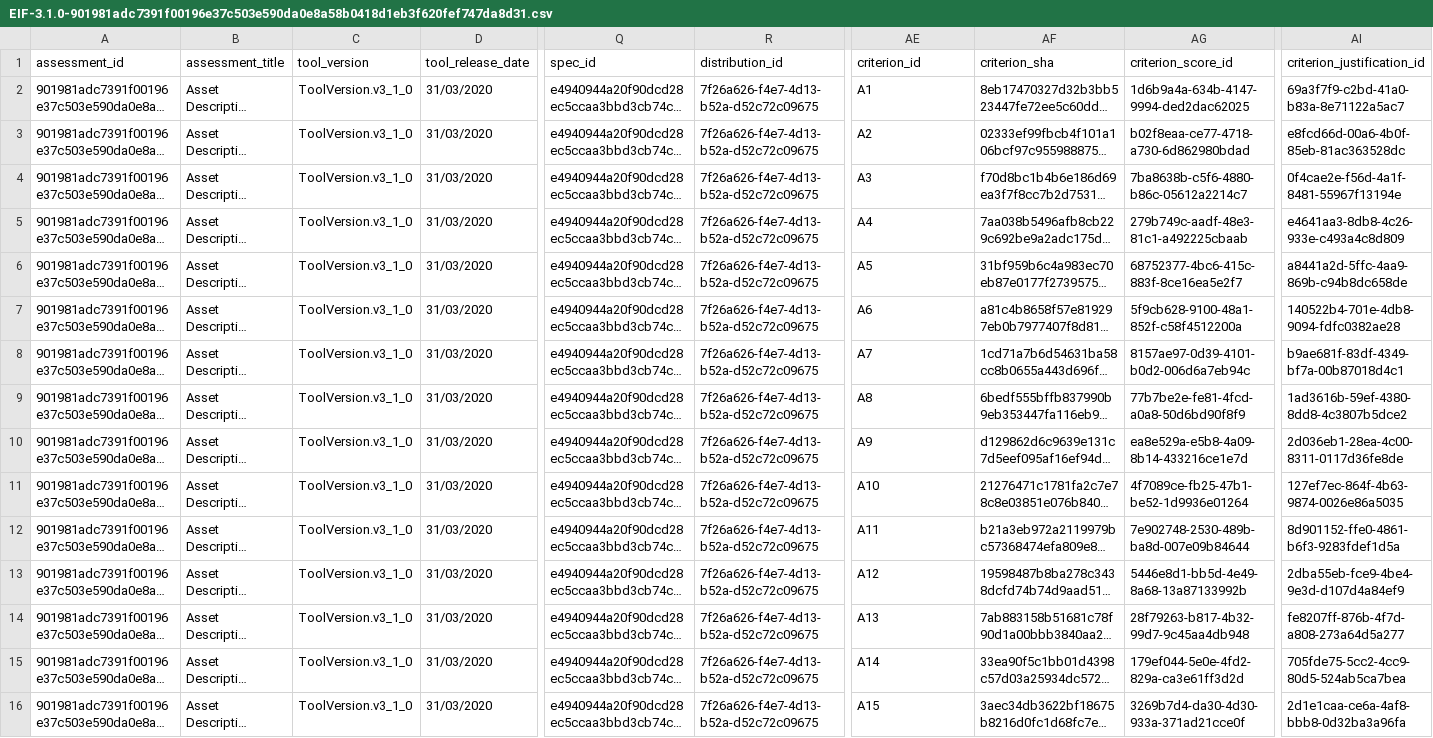
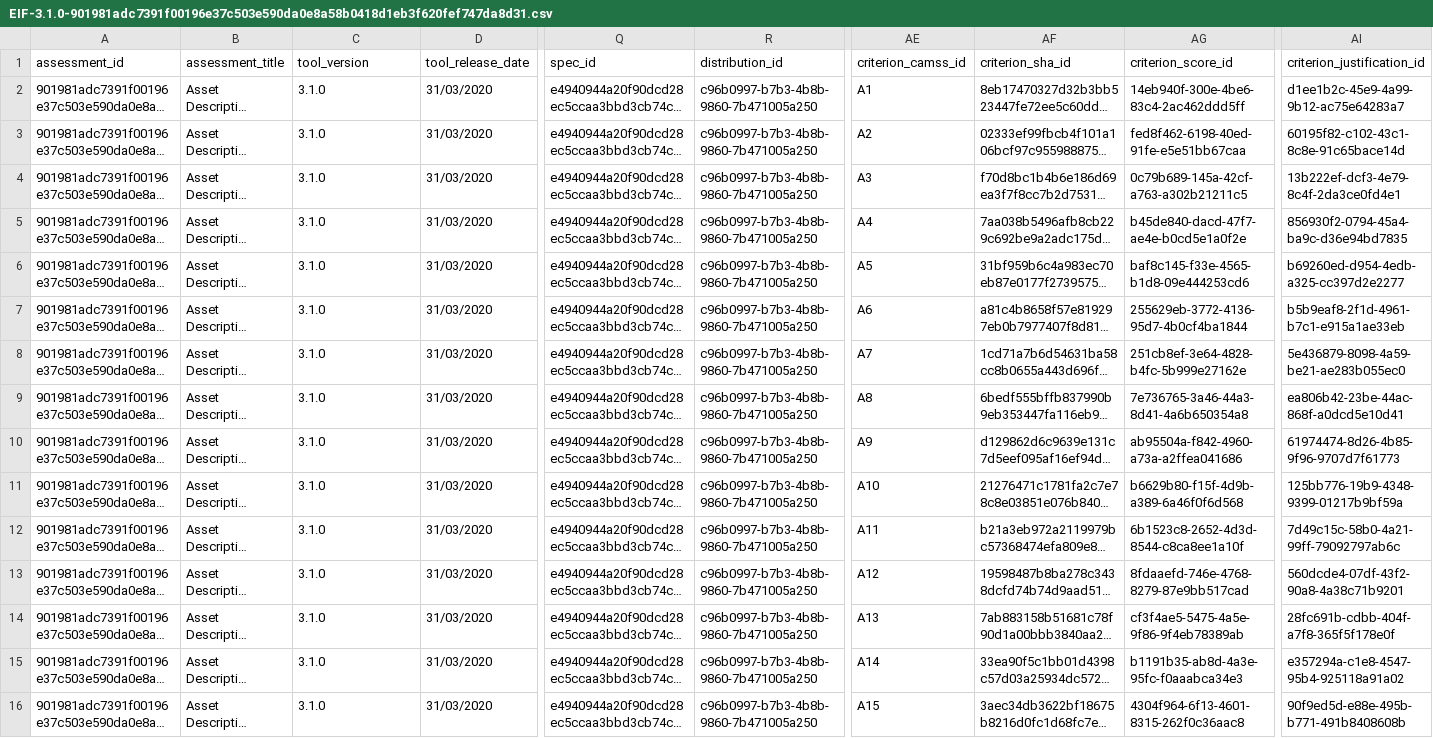
Before and after one commit to paulakeen/CAMSS-Ontology, a CSV file: kg/out/csv/EIF-3.1.0-901981adc7391f00196e37c503e590da0e8a58b0418d1eb3f620fef747da8d31.csv, drawn as a sheet; only a part is shown, gaps mark what is left out; long unchanged cells end in …; the diff covers the shown part only; the diff names each change by its address in the sheet, - before the commit and + after, or states it on an @@ line.

```diff
--- a/kg/out/csv/EIF-3.1.0-901981adc7391f00196e37c503e590da0e8a58b0418d1eb3f620fef747da8d31.csv
+++ b/kg/out/csv/EIF-3.1.0-901981adc7391f00196e37c503e590da0e8a58b0418d1eb3f620fef747da8d31.csv
-AE1: criterion_id
+AE1: criterion_camss_id
-AF1: criterion_sha
+AF1: criterion_sha_id
-C2:C16 (tool_version): ToolVersion.v3_1_0
+C2:C16 (tool_version): 3.1.0
-R2:R16 (distribution_id): 7f26a626-f4e7-4d13-b52a-d52c72c09675
+R2:R16 (distribution_id): c96b0997-b7b3-4b8b-9860-7b471005a250
-AG2 (criterion_score_id): 1d6b9a4a-634b-4147-9994-ded2dac62025
+AG2 (criterion_score_id): 14eb940f-300e-4be6-83c4-2ac462ddd5ff
-AI2 (criterion_justification_id): 69a3f7f9-c2bd-41a0-b83a-8e71122a5ac7
+AI2 (criterion_justification_id): d1ee1b2c-45e9-4a99-9b12-ac75e64283a7
-AG3 (criterion_score_id): b02f8eaa-ce77-4718-a730-6d862980bdad
+AG3 (criterion_score_id): fed8f462-6198-40ed-91fe-e5e51bb67caa
-AI3 (criterion_justification_id): e8fcd66d-00a6-4b0f-85eb-81ac363528dc
+AI3 (criterion_justification_id): 60195f82-c102-43c1-8c8e-91c65bace14d
-AG4 (criterion_score_id): 7ba8638b-c5f6-4880-b86c-05612a2214c7
+AG4 (criterion_score_id): 0c79b689-145a-42cf-a763-a302b21211c5
-AI4 (criterion_justification_id): 0f4cae2e-f56d-4a1f-8481-55967f13194e
+AI4 (criterion_justification_id): 13b222ef-dcf3-4e79-8c4f-2da3ce0fd4e1
-AG5 (criterion_score_id): 279b749c-aadf-48e3-81c1-a492225cbaab
+AG5 (criterion_score_id): b45de840-dacd-47f7-ae4e-b0cd5e1a0f2e
-AI5 (criterion_justification_id): e4641aa3-8db8-4c26-933e-c493a4c8d809
+AI5 (criterion_justification_id): 856930f2-0794-45a4-ba9c-d36e94bd7835
-AG6 (criterion_score_id): 68752377-4bc6-415c-883f-8ce16ea5e2f7
+AG6 (criterion_score_id): baf8c145-f33e-4565-b1d8-09e444253cd6
-AI6 (criterion_justification_id): a8441a2d-5ffc-4aa9-869b-c94b8dc658de
+AI6 (criterion_justification_id): b69260ed-d954-4edb-a325-cc397d2e2277
-AG7 (criterion_score_id): 5f9cb628-9100-48a1-852f-c58f4512200a
+AG7 (criterion_score_id): 255629eb-3772-4136-95d7-4b0cf4ba1844
-AI7 (criterion_justification_id): 140522b4-701e-4db8-9094-fdfc0382ae28
+AI7 (criterion_justification_id): b5b9eaf8-2f1d-4961-b7c1-e915a1ae33eb
-AG8 (criterion_score_id): 8157ae97-0d39-4101-b0d2-006d6a7eb94c
+AG8 (criterion_score_id): 251cb8ef-3e64-4828-b4fc-5b999e27162e
-AI8 (criterion_justification_id): b9ae681f-83df-4349-bf7a-00b87018d4c1
+AI8 (criterion_justification_id): 5e436879-8098-4a59-be21-ae283b055ec0
-AG9 (criterion_score_id): 77b7be2e-fe81-4fcd-a0a8-50d6bd90f8f9
+AG9 (criterion_score_id): 7e736765-3a46-44a3-8d41-4a6b650354a8
-AI9 (criterion_justification_id): 1ad3616b-59ef-4380-8dd8-4c3807b5dce2
+AI9 (criterion_justification_id): ea806b42-23be-44ac-868f-a0dcd5e10d41
-AG10 (criterion_score_id): ea8e529a-e5b8-4a09-8b14-433216ce1e7d
+AG10 (criterion_score_id): ab95504a-f842-4960-a73a-a2ffea041686
-AI10 (criterion_justification_id): 2d036eb1-28ea-4c00-8311-0117d36fe8de
+AI10 (criterion_justification_id): 61974474-8d26-4b85-9f96-9707d7f61773
-AG11 (criterion_score_id): 4f7089ce-fb25-47b1-be52-1d9936e01264
+AG11 (criterion_score_id): b6629b80-f15f-4d9b-a389-6a46f0f6d568
-AI11 (criterion_justification_id): 127ef7ec-864f-4b63-9874-0026e86a5035
+AI11 (criterion_justification_id): 125bb776-19b9-4348-9399-01217b9bf59a
-AG12 (criterion_score_id): 7e902748-2530-489b-ba8d-007e09b84644
+AG12 (criterion_score_id): 6b1523c8-2652-4d3d-8544-c8ca8ee1a10f
-AI12 (criterion_justification_id): 8d901152-ffe0-4861-b6f3-9283fdef1d5a
+AI12 (criterion_justification_id): 7d49c15c-58b0-4a21-99ff-79092797ab6c
-AG13 (criterion_score_id): 5446e8d1-bb5d-4e49-8a68-13a87133992b
+AG13 (criterion_score_id): 8fdaaefd-746e-4768-8279-87e9bb517cad
-AI13 (criterion_justification_id): 2dba55eb-fce9-4be4-9e3d-d107d4a84ef9
+AI13 (criterion_justification_id): 560dcde4-07df-43f2-90a8-4a38c71b9201
-AG14 (criterion_score_id): 28f79263-b817-4b32-99d7-9c45aa4db948
+AG14 (criterion_score_id): cf3f4ae5-5475-4a5e-9f86-9f4eb78389ab
-AI14 (criterion_justification_id): fe8207ff-876b-4f7d-a808-273a64d5a277
+AI14 (criterion_justification_id): 28fc691b-cdbb-404f-a7f8-365f5f178e0f
-AG15 (criterion_score_id): 179ef044-5e0e-4fd2-829a-ca3e61ff3d2d
+AG15 (criterion_score_id): b1191b35-ab8d-4a3e-95fc-f0aaabca34e3
-AI15 (criterion_justification_id): 705fde75-5cc2-4cc9-80d5-524ab5ca7bea
+AI15 (criterion_justification_id): e357294a-c1e8-4547-95b4-925118a91a02
-AG16 (criterion_score_id): 3269b7d4-da30-4d30-933a-371ad21cce0f
+AG16 (criterion_score_id): 4304f964-6f13-4601-8315-262f0c36aac8
-AI16 (criterion_justification_id): 2d1e1caa-ce6a-4af8-bbb8-0d32ba3a96fa
+AI16 (criterion_justification_id): 90f9ed5d-e88e-495b-b771-491b8408608b
```
Also changed, not shown: 96 edited cells elsewhere in this file, 5 other files.
